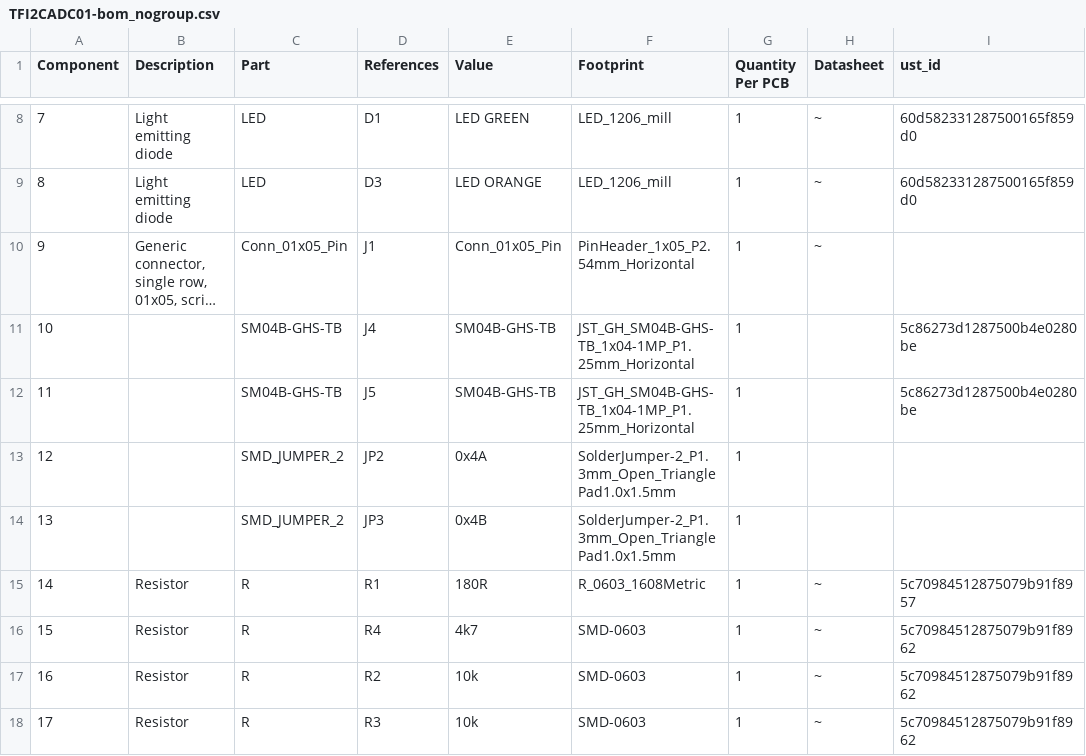
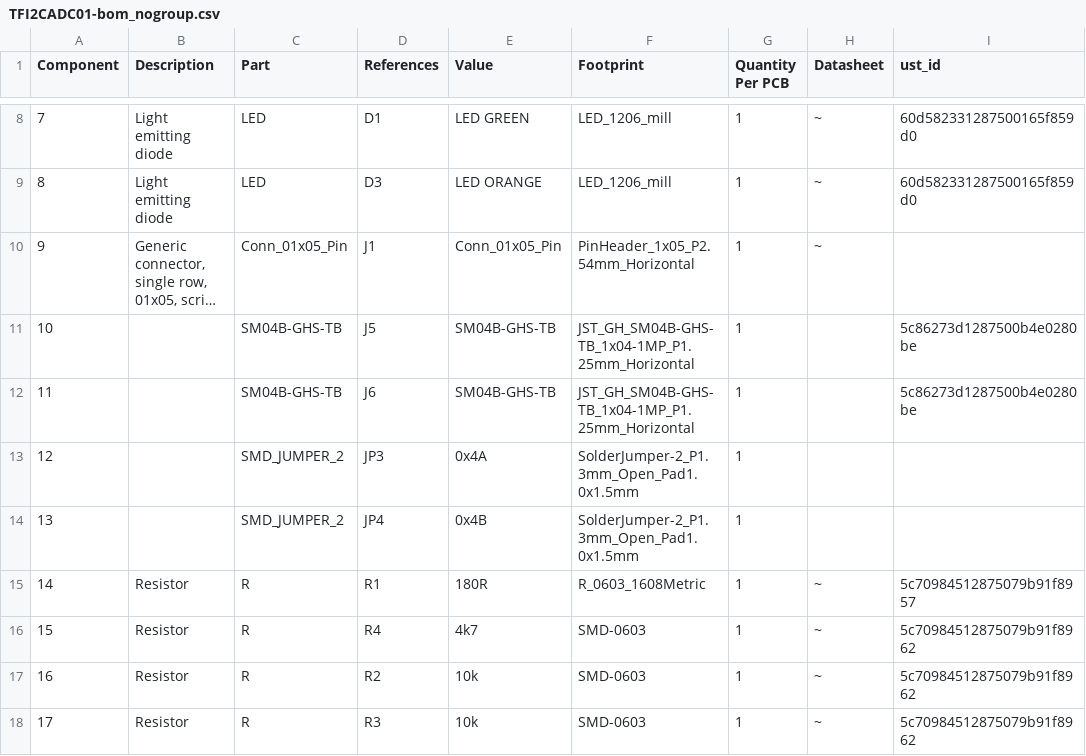
Before and after one commit to ThunderFly-aerospace/TFI2CADC01, a CSV file: hw/cam_profi/assembly/TFI2CADC01-bom_nogroup.csv, drawn as a sheet; only a part is shown, gaps mark what is left out; long unchanged cells end in …; the diff names each change by its address in the sheet, - before the commit and + after, or states it on an @@ line.

```diff
--- a/hw/cam_profi/assembly/TFI2CADC01-bom_nogroup.csv
+++ b/hw/cam_profi/assembly/TFI2CADC01-bom_nogroup.csv
-D11 (References): J4
+D11 (References): J5
-D12 (References): J5
+D12 (References): J6
-D13 (References): JP2
+D13 (References): JP3
-F13:F14 (Footprint): SolderJumper-2_P1.3mm_Open_TrianglePad1.0x1.5mm
+F13:F14 (Footprint): SolderJumper-2_P1.3mm_Open_Pad1.0x1.5mm
-D14 (References): JP3
+D14 (References): JP4
```
Also changed, not shown: hw/cam_profi/assembly/PnP/TFI2CADC01_cpl_both_pos.csv, hw/cam_profi/assembly/PnP/TFI2CADC01_cpl_top_pos.csv, 36 other files.
